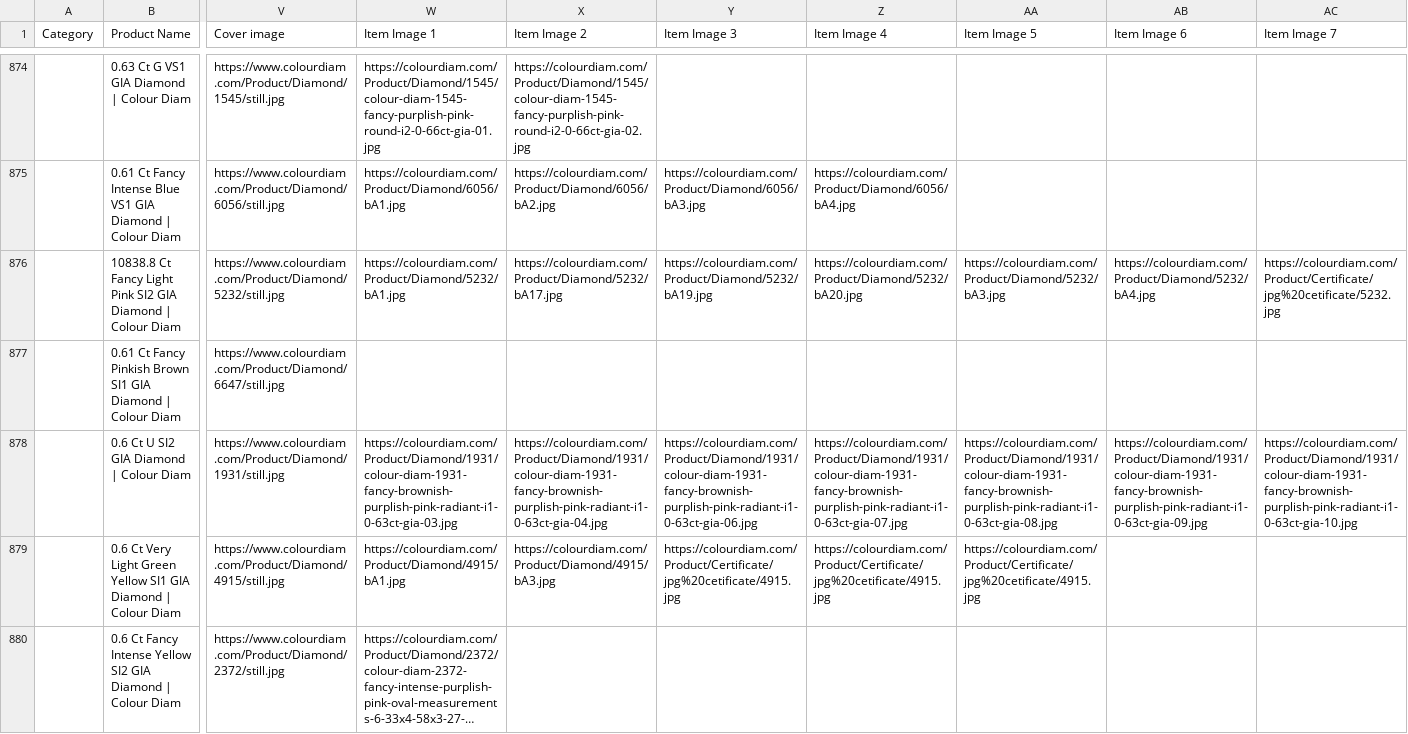
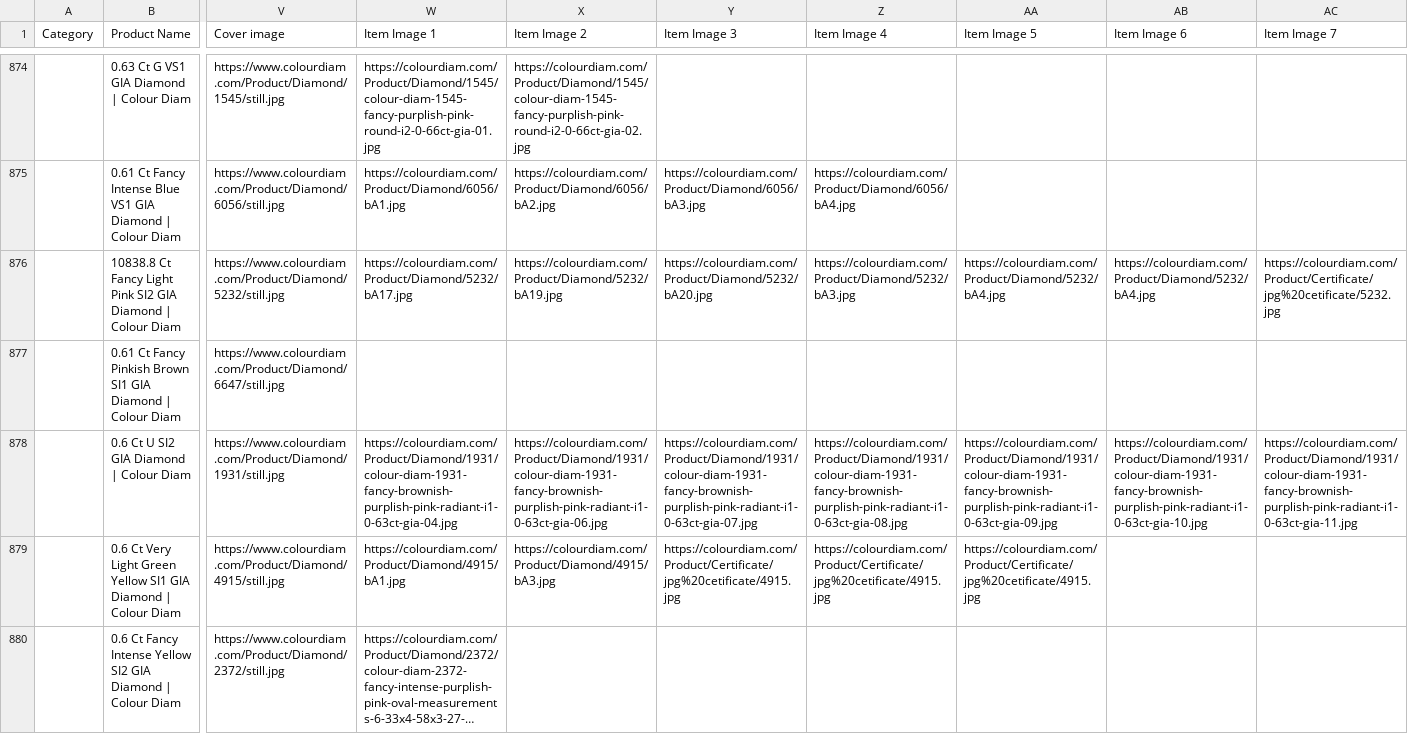
Before and after one commit to dhruvalshah3557-droid/google-sheet-data-fill, a CSV file: data/shopee.csv, drawn as a sheet; only a part is shown, gaps mark what is left out; long unchanged cells end in …; the diff covers the shown part only; the diff names each change by its address in the sheet, - before the commit and + after, or states it on an @@ line.

```diff
--- a/data/shopee.csv
+++ b/data/shopee.csv
-W876 (Item Image 1): https://colourdiam.com/Product/Diamond/5232/bA1.jpg
+W876 (Item Image 1): https://colourdiam.com/Product/Diamond/5232/bA17.jpg
-X876 (Item Image 2): https://colourdiam.com/Product/Diamond/5232/bA17.jpg
+X876 (Item Image 2): https://colourdiam.com/Product/Diamond/5232/bA19.jpg
-Y876 (Item Image 3): https://colourdiam.com/Product/Diamond/5232/bA19.jpg
+Y876 (Item Image 3): https://colourdiam.com/Product/Diamond/5232/bA20.jpg
-Z876 (Item Image 4): https://colourdiam.com/Product/Diamond/5232/bA20.jpg
+Z876 (Item Image 4): https://colourdiam.com/Product/Diamond/5232/bA3.jpg
-AA876 (Item Image 5): https://colourdiam.com/Product/Diamond/5232/bA3.jpg
+AA876 (Item Image 5): https://colourdiam.com/Product/Diamond/5232/bA4.jpg
-W878 (Item Image 1): https://colourdiam.com/Product/Diamond/1931/colour-diam-1931-fancy-brownish-purplish-pink-radiant-i1-0-63ct-gia-03.jpg
+W878 (Item Image 1): https://colourdiam.com/Product/Diamond/1931/colour-diam-1931-fancy-brownish-purplish-pink-radiant-i1-0-63ct-gia-04.jpg
-X878 (Item Image 2): https://colourdiam.com/Product/Diamond/1931/colour-diam-1931-fancy-brownish-purplish-pink-radiant-i1-0-63ct-gia-04.jpg
+X878 (Item Image 2): https://colourdiam.com/Product/Diamond/1931/colour-diam-1931-fancy-brownish-purplish-pink-radiant-i1-0-63ct-gia-06.jpg
-Y878 (Item Image 3): https://colourdiam.com/Product/Diamond/1931/colour-diam-1931-fancy-brownish-purplish-pink-radiant-i1-0-63ct-gia-06.jpg
+Y878 (Item Image 3): https://colourdiam.com/Product/Diamond/1931/colour-diam-1931-fancy-brownish-purplish-pink-radiant-i1-0-63ct-gia-07.jpg
-Z878 (Item Image 4): https://colourdiam.com/Product/Diamond/1931/colour-diam-1931-fancy-brownish-purplish-pink-radiant-i1-0-63ct-gia-07.jpg
+Z878 (Item Image 4): https://colourdiam.com/Product/Diamond/1931/colour-diam-1931-fancy-brownish-purplish-pink-radiant-i1-0-63ct-gia-08.jpg
-AA878 (Item Image 5): https://colourdiam.com/Product/Diamond/1931/colour-diam-1931-fancy-brownish-purplish-pink-radiant-i1-0-63ct-gia-08.jpg
+AA878 (Item Image 5): https://colourdiam.com/Product/Diamond/1931/colour-diam-1931-fancy-brownish-purplish-pink-radiant-i1-0-63ct-gia-09.jpg
-AB878 (Item Image 6): https://colourdiam.com/Product/Diamond/1931/colour-diam-1931-fancy-brownish-purplish-pink-radiant-i1-0-63ct-gia-09.jpg
+AB878 (Item Image 6): https://colourdiam.com/Product/Diamond/1931/colour-diam-1931-fancy-brownish-purplish-pink-radiant-i1-0-63ct-gia-10.jpg
-AC878 (Item Image 7): https://colourdiam.com/Product/Diamond/1931/colour-diam-1931-fancy-brownish-purplish-pink-radiant-i1-0-63ct-gia-10.jpg
+AC878 (Item Image 7): https://colourdiam.com/Product/Diamond/1931/colour-diam-1931-fancy-brownish-purplish-pink-radiant-i1-0-63ct-gia-11.jpg
```
Also changed, not shown: 187 edited cells elsewhere in this file, data/facebook_indo.csv, data/facebook_inr.csv, 33 other files.
